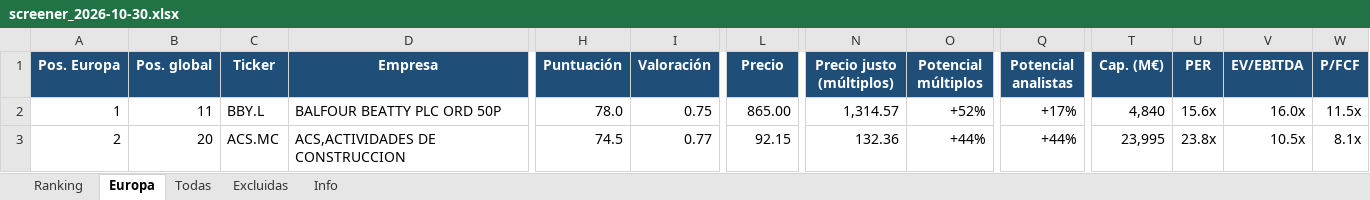
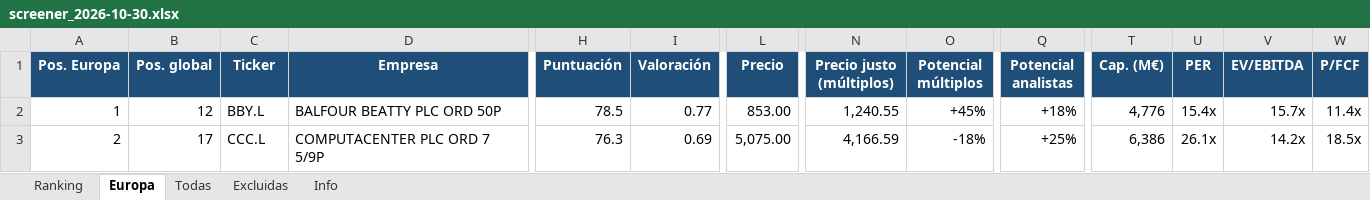
Before and after one commit to josecossi/Screener, an Excel workbook: resultados/screener_2026-10-30.xlsx, sheet Europa, drawn as a sheet; only a part is shown, gaps mark what is left out; values as stored, in another font and other column widths than the file's, no borders; the diff covers the shown part only; the diff names each change by its address in the sheet, - before the commit and + after, or states it on an @@ line.

```diff
--- a/resultados/screener_2026-10-30.xlsx (sheet Europa)
+++ b/resultados/screener_2026-10-30.xlsx (sheet Europa)
-B2 (Pos. global): 11
+B2 (Pos. global): 12
-H2 (Puntuación): 78.0
+H2 (Puntuación): 78.5
-I2 (Valoración): 0.75
+I2 (Valoración): 0.77
-L2 (Precio): 865.00
+L2 (Precio): 853.00
-N2 (Precio justo (múltiplos)): 1,314.57
+N2 (Precio justo (múltiplos)): 1,240.55
-O2 (Potencial múltiplos): +52%
+O2 (Potencial múltiplos): +45%
-Q2 (Potencial analistas): +17%
+Q2 (Potencial analistas): +18%
-T2 (Cap. (M€)): 4,840
+T2 (Cap. (M€)): 4,776
-U2 (PER): 15.6x
+U2 (PER): 15.4x
-V2 (EV/EBITDA): 16.0x
+V2 (EV/EBITDA): 15.7x
-W2 (P/FCF): 11.5x
+W2 (P/FCF): 11.4x
-B3 (Pos. global): 20
+B3 (Pos. global): 17
-C3 (Ticker): ACS.MC
+C3 (Ticker): CCC.L
-D3 (Empresa): ACS,ACTIVIDADES DE CONSTRUCCION
+D3 (Empresa): COMPUTACENTER PLC ORD 7 5/9P
-H3 (Puntuación): 74.5
+H3 (Puntuación): 76.3
-I3 (Valoración): 0.77
+I3 (Valoración): 0.69
-L3 (Precio): 92.15
+L3 (Precio): 5,075.00
-N3 (Precio justo (múltiplos)): 132.36
+N3 (Precio justo (múltiplos)): 4,166.59
-O3 (Potencial múltiplos): +44%
+O3 (Potencial múltiplos): -18%
-Q3 (Potencial analistas): +44%
+Q3 (Potencial analistas): +25%
-T3 (Cap. (M€)): 23,995
+T3 (Cap. (M€)): 6,386
-U3 (PER): 23.8x
+U3 (PER): 26.1x
-V3 (EV/EBITDA): 10.5x
+V3 (EV/EBITDA): 14.2x
-W3 (P/FCF): 8.1x
+W3 (P/FCF): 18.5x
```
Also changed, not shown: 472 edited cells elsewhere in this sheet, sheet Todas, sheet Ranking, sheet Excluidas, sheet Info, 3 other files.
